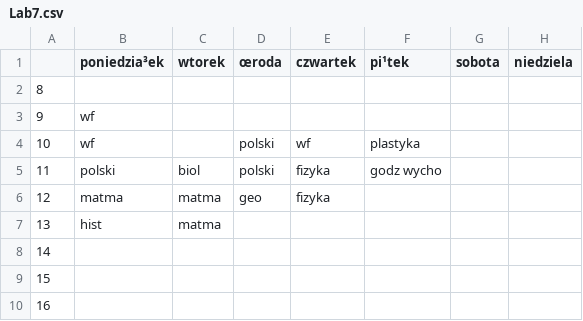
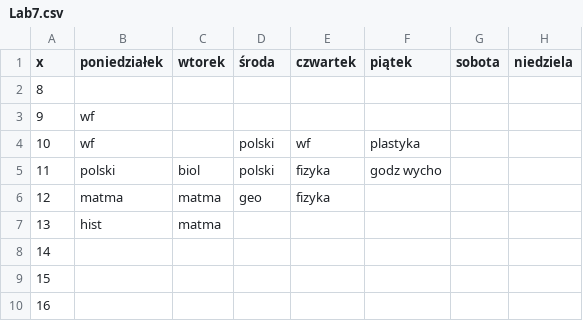
Before and after one commit to Bee898/LAB_6_7, a CSV file: Lab7.csv, drawn as a sheet; the diff names each change by its address in the sheet, - before the commit and + after, or states it on an @@ line.

Commit message:
Lab7.csv

```diff
--- a/Lab7.csv
+++ b/Lab7.csv
-A1: (empty)
+A1: x
-B1: poniedzia³ek
+B1: poniedziałek
-D1: œroda
+D1: środa
-F1: pi¹tek
+F1: piątek
```
